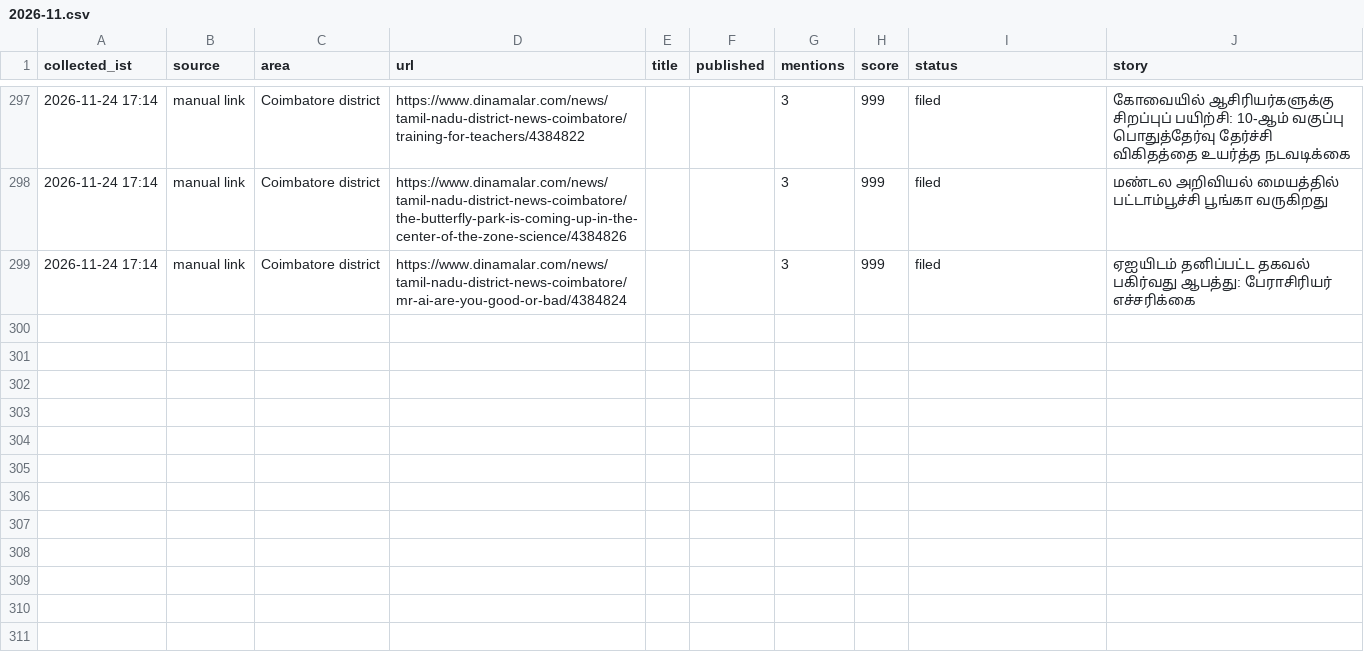
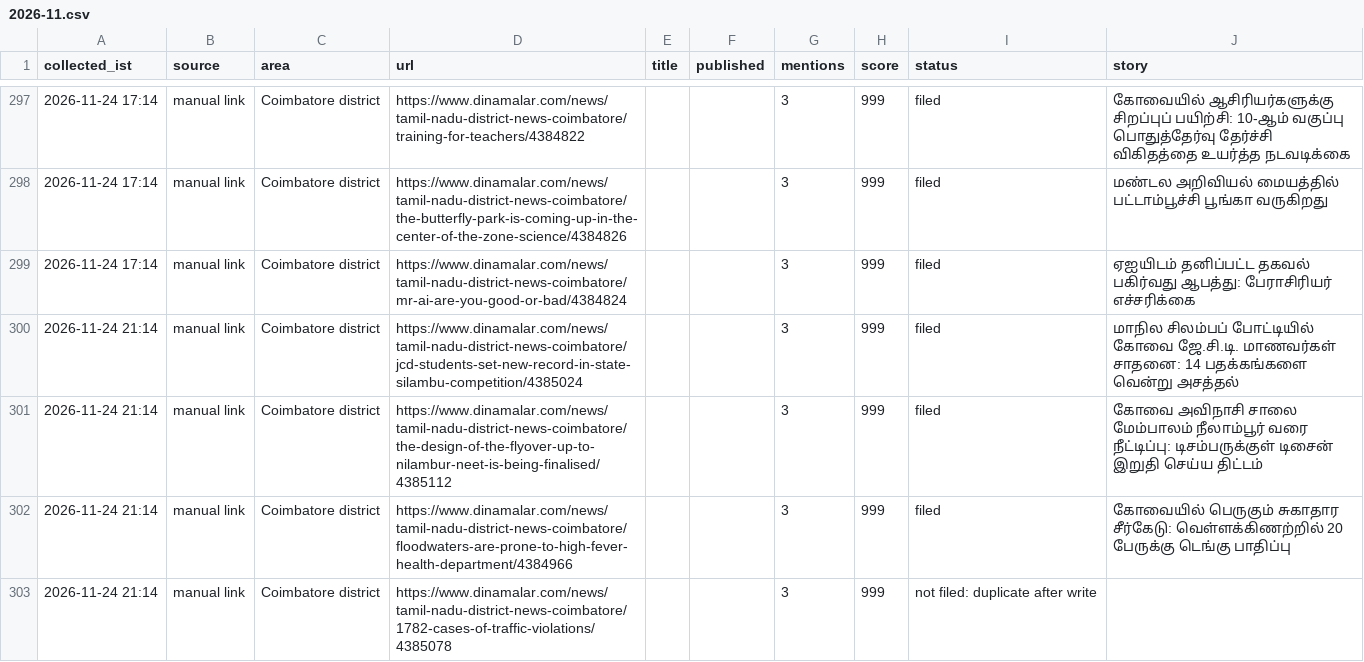
Before and after one commit to nithiyananthamQA/kovaiminnal-autopost, a CSV file: research_free/archive/2026-11.csv, drawn as a sheet; only a part is shown, gaps mark what is left out; the diff names each change by its address in the sheet, - before the commit and + after, or states it on an @@ line.

```diff
--- a/research_free/archive/2026-11.csv
+++ b/research_free/archive/2026-11.csv
+row 300: 2026-11-24 21:14 | manual link | Coimbatore district | https://www.dinamalar.com/news/tamil-nadu-district-news-coimbatore/jcd-students-set-new-record-in-state-silambu-competition/4385024 |  |  | 3 | 999 | filed | மாநில சிலம்பப் போட்டியில் கோவை ஜே.சி.டி. மாணவர்கள் சாதனை: 14 பதக்கங்களை வென்று அசத்தல்
+row 301: 2026-11-24 21:14 | manual link | Coimbatore district | https://www.dinamalar.com/news/tamil-nadu-district-news-coimbatore/the-design-of-the-flyover-up-to-nilambur-neet-is-being-finalised/4385112 |  |  | 3 | 999 | filed | கோவை அவிநாசி சாலை மேம்பாலம் நீலாம்பூர் வரை நீட்டிப்பு: டிசம்பருக்குள் டிசைன் இறுதி செய்ய திட்டம்
+row 302: 2026-11-24 21:14 | manual link | Coimbatore district | https://www.dinamalar.com/news/tamil-nadu-district-news-coimbatore/floodwaters-are-prone-to-high-fever-health-department/4384966 |  |  | 3 | 999 | filed | கோவையில் பெருகும் சுகாதார சீர்கேடு: வெள்ளக்கிணற்றில் 20 பேருக்கு டெங்கு பாதிப்பு
+row 303: 2026-11-24 21:14 | manual link | Coimbatore district | https://www.dinamalar.com/news/tamil-nadu-district-news-coimbatore/1782-cases-of-traffic-violations/4385078 |  |  | 3 | 999 | not filed: duplicate after write
```
Also changed, not shown: 7 other files.
